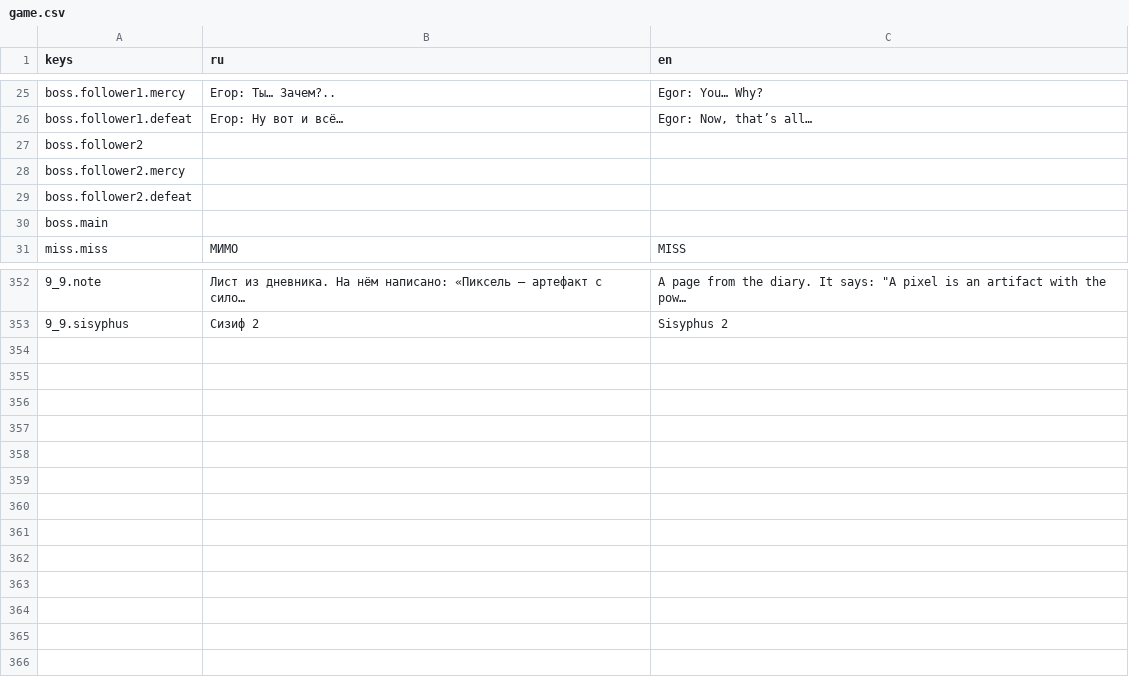
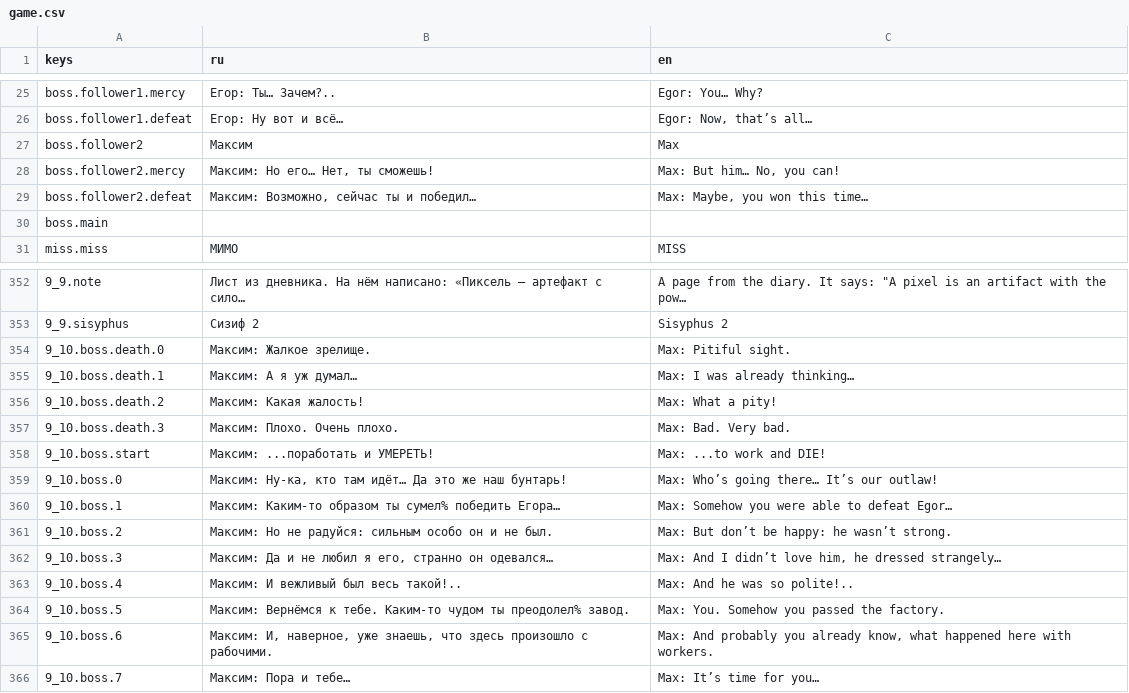
Before and after one commit to Diamond-Studio-GAMES/alpha-platformer2, a CSV file: misc/translations/game.csv, drawn as a sheet; only a part is shown, gaps mark what is left out; long unchanged cells end in …; the diff names each change by its address in the sheet, - before the commit and + after, or states it on an @@ line.

```diff
--- a/misc/translations/game.csv
+++ b/misc/translations/game.csv
-B27 (ru): (empty)
+B27 (ru): Максим
-C27 (en): (empty)
+C27 (en): Max
-B28 (ru): (empty)
+B28 (ru): Максим: Но его… Нет, ты сможешь!
-C28 (en): (empty)
+C28 (en): Max: But him… No, you can!
-B29 (ru): (empty)
+B29 (ru): Максим: Возможно, сейчас ты и победил…
-C29 (en): (empty)
+C29 (en): Max: Maybe, you won this time…
+row 354: 9_10.boss.death.0 | Максим: Жалкое зрелище. | Max: Pitiful sight.
+row 355: 9_10.boss.death.1 | Максим: А я уж думал… | Max: I was already thinking…
+row 356: 9_10.boss.death.2 | Максим: Какая жалость! | Max: What a pity!
+row 357: 9_10.boss.death.3 | Максим: Плохо. Очень плохо. | Max: Bad. Very bad.
+row 358: 9_10.boss.start | Максим: ...поработать и УМЕРЕТЬ! | Max: ...to work and DIE!
+row 359: 9_10.boss.0 | Максим: Ну-ка, кто там идёт… Да это же наш бунтарь! | Max: Who’s going there… It’s our outlaw!
+row 360: 9_10.boss.1 | Максим: Каким-то образом ты сумел% победить Егора… | Max: Somehow you were able to defeat Egor…
+row 361: 9_10.boss.2 | Максим: Но не радуйся: сильным особо он и не был. | Max: But don’t be happy: he wasn’t strong.
+row 362: 9_10.boss.3 | Максим: Да и не любил я его, странно он одевался… | Max: And I didn’t love him, he dressed strangely…
+row 363: 9_10.boss.4 | Максим: И вежливый был весь такой!.. | Max: And he was so polite!..
+row 364: 9_10.boss.5 | Максим: Вернёмся к тебе. Каким-то чудом ты преодолел% завод. | Max: You. Somehow you passed the factory.
+row 365: 9_10.boss.6 | Максим: И, наверное, уже знаешь, что здесь произошло с рабочими. | Max: And probably you already know, what happened here with workers.
+row 366: 9_10.boss.7 | Максим: Пора и тебе… | Max: It’s time for you…
```
Also changed, not shown: misc/translations/menu.csv, 19 other files.
